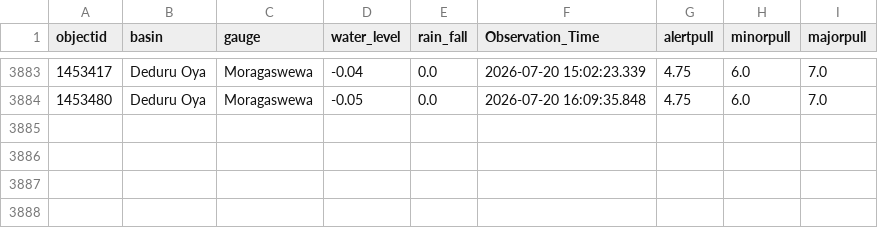
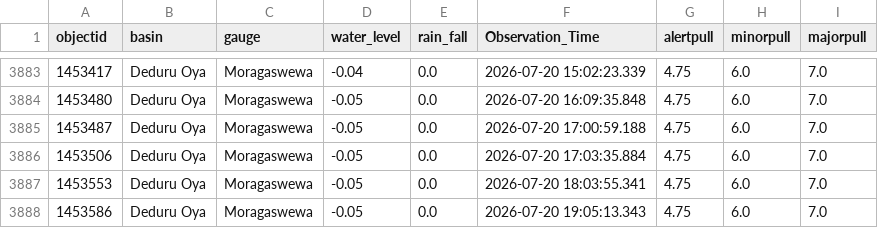
Before and after one commit to hhumal/Irrigation-Dept-Manual-River-Gauge-Readings, a CSV file: Station_Rainfall_CSVs/Moragaswewa.csv, drawn as a sheet; only a part is shown, gaps mark what is left out; the diff names each change by its address in the sheet, - before the commit and + after, or states it on an @@ line.

```diff
--- a/Station_Rainfall_CSVs/Moragaswewa.csv
+++ b/Station_Rainfall_CSVs/Moragaswewa.csv
+row 3885: 1453487 | Deduru Oya | Moragaswewa | -0.05 | 0.0 | 2026-07-20 17:00:59.188 | 4.75 | 6.0 | 7.0
+row 3886: 1453506 | Deduru Oya | Moragaswewa | -0.05 | 0.0 | 2026-07-20 17:03:35.884 | 4.75 | 6.0 | 7.0
+row 3887: 1453553 | Deduru Oya | Moragaswewa | -0.05 | 0.0 | 2026-07-20 18:03:55.341 | 4.75 | 6.0 | 7.0
+row 3888: 1453586 | Deduru Oya | Moragaswewa | -0.05 | 0.0 | 2026-07-20 19:05:13.343 | 4.75 | 6.0 | 7.0
```
Also changed, not shown: Station_Rainfall_CSVs/Kalawellawa_(Millakanda).csv, Station_Rainfall_CSVs/Manampitiya.csv, 37 other files.
